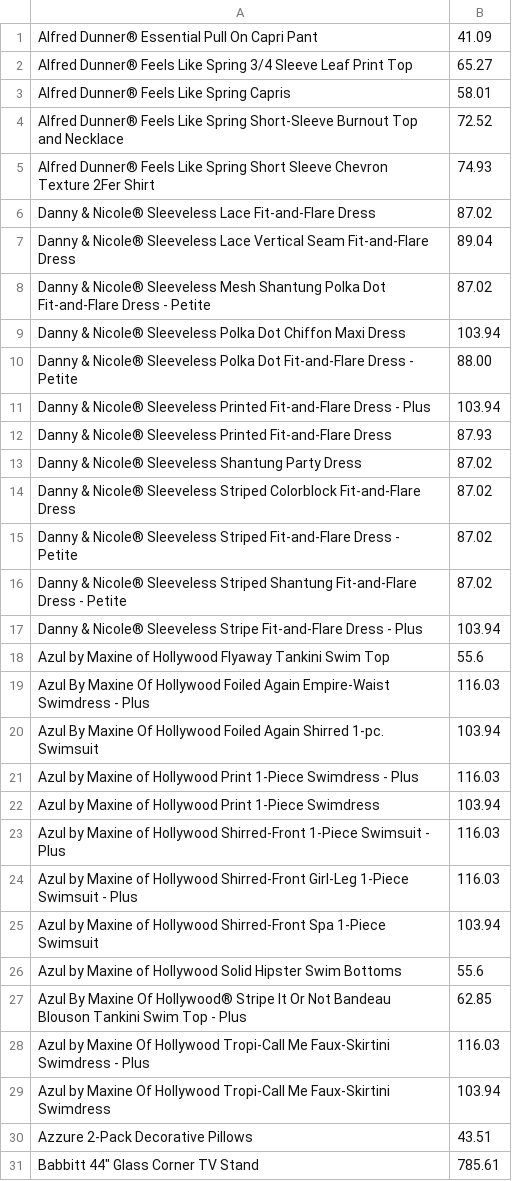
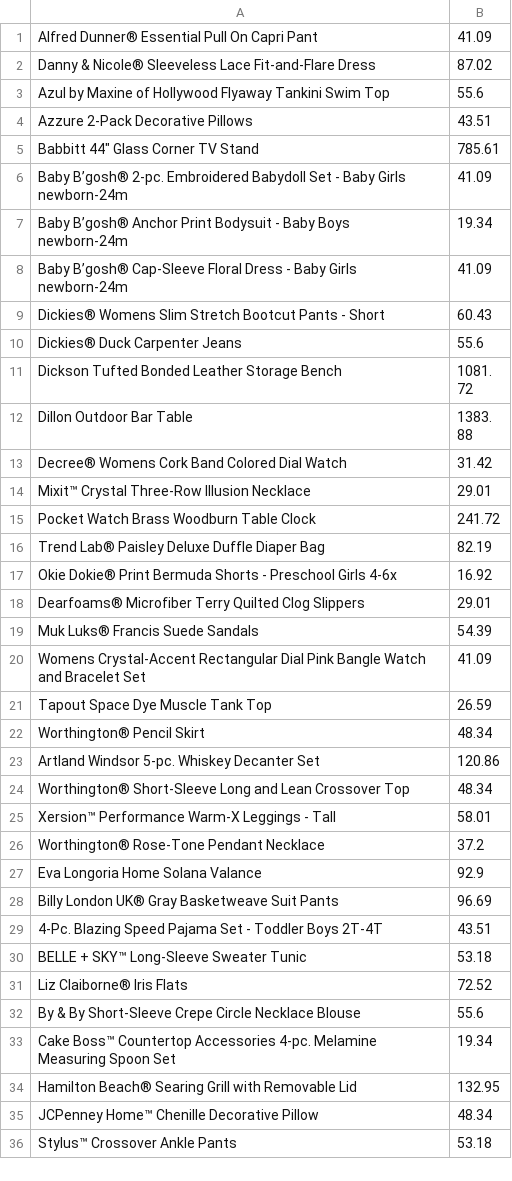
Before and after one commit to cedrichansen/Custom_Concurrent_HashTable, a CSV file: jcpenneyItemsSales.csv, drawn as a sheet; only a part is shown; the shorter side is filled out with more unchanged rows; the diff names each change by its address in the sheet, - before the commit and + after, or states it on an @@ line.

Commit message:
seller threads now add items

```diff
--- a/jcpenneyItemsSales.csv
+++ b/jcpenneyItemsSales.csv
-row 2: Alfred Dunner® Feels Like Spring 3/4 Sleeve Leaf Print Top | 65.27
-row 3: Alfred Dunner® Feels Like Spring Capris | 58.01
-row 4: Alfred Dunner® Feels Like Spring Short-Sleeve Burnout Top and Necklace | 72.52
-row 5: Alfred Dunner® Feels Like Spring Short Sleeve Chevron Texture 2Fer Shirt | 74.93
-row 7: Danny & Nicole® Sleeveless Lace Vertical Seam Fit-and-Flare Dress | 89.04
-row 8: Danny & Nicole® Sleeveless Mesh Shantung Polka Dot Fit-and-Flare Dress - Petite | 87.02
-row 9: Danny & Nicole® Sleeveless Polka Dot Chiffon Maxi Dress | 103.94
-row 10: Danny & Nicole® Sleeveless Polka Dot Fit-and-Flare Dress - Petite | 88.00
-row 11: Danny & Nicole® Sleeveless Printed Fit-and-Flare Dress - Plus | 103.94
-row 12: Danny & Nicole® Sleeveless Printed Fit-and-Flare Dress | 87.93
-row 13: Danny & Nicole® Sleeveless Shantung Party Dress | 87.02
-row 14: Danny & Nicole® Sleeveless Striped Colorblock Fit-and-Flare Dress | 87.02
-row 15: Danny & Nicole® Sleeveless Striped Fit-and-Flare Dress - Petite | 87.02
-row 16: Danny & Nicole® Sleeveless Striped Shantung Fit-and-Flare Dress - Petite | 87.02
-row 17: Danny & Nicole® Sleeveless Stripe Fit-and-Flare Dress - Plus | 103.94
-row 19: Azul By Maxine Of Hollywood Foiled Again Empire-Waist Swimdress - Plus | 116.03
-row 20: Azul By Maxine Of Hollywood Foiled Again Shirred 1-pc. Swimsuit | 103.94
-row 21: Azul by Maxine of Hollywood Print 1-Piece Swimdress - Plus | 116.03
-row 22: Azul by Maxine of Hollywood Print 1-Piece Swimdress | 103.94
-row 23: Azul by Maxine of Hollywood Shirred-Front 1-Piece Swimsuit - Plus | 116.03
-row 24: Azul by Maxine of Hollywood Shirred-Front Girl-Leg 1-Piece Swimsuit - Plus | 116.03
-row 25: Azul by Maxine of Hollywood Shirred-Front Spa 1-Piece Swimsuit | 103.94
-row 26: Azul by Maxine of Hollywood Solid Hipster Swim Bottoms | 55.6
-row 27: Azul By Maxine Of Hollywood® Stripe It Or Not Bandeau Blouson Tankini Swim Top - Plus | 62.85
-row 28: Azul by Maxine Of Hollywood Tropi-Call Me Faux-Skirtini Swimdress - Plus | 116.03
-row 29: Azul by Maxine Of Hollywood Tropi-Call Me Faux-Skirtini Swimdress | 103.94
```
Also changed, not shown: 5 other files.
